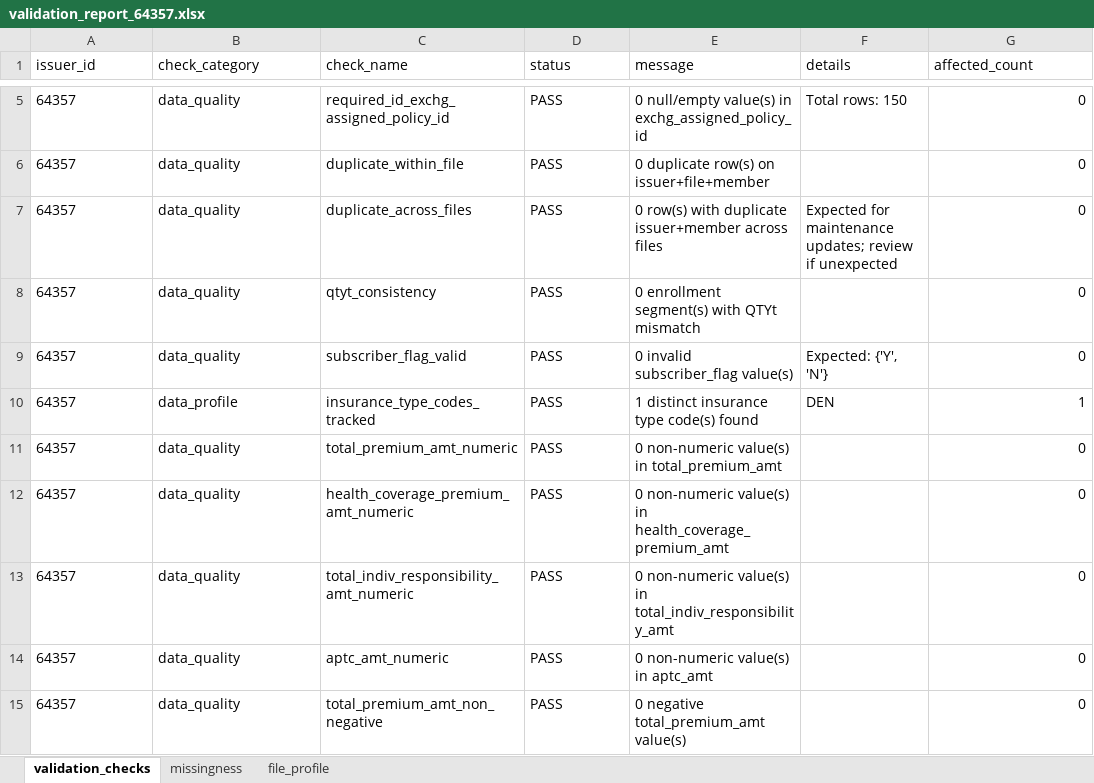
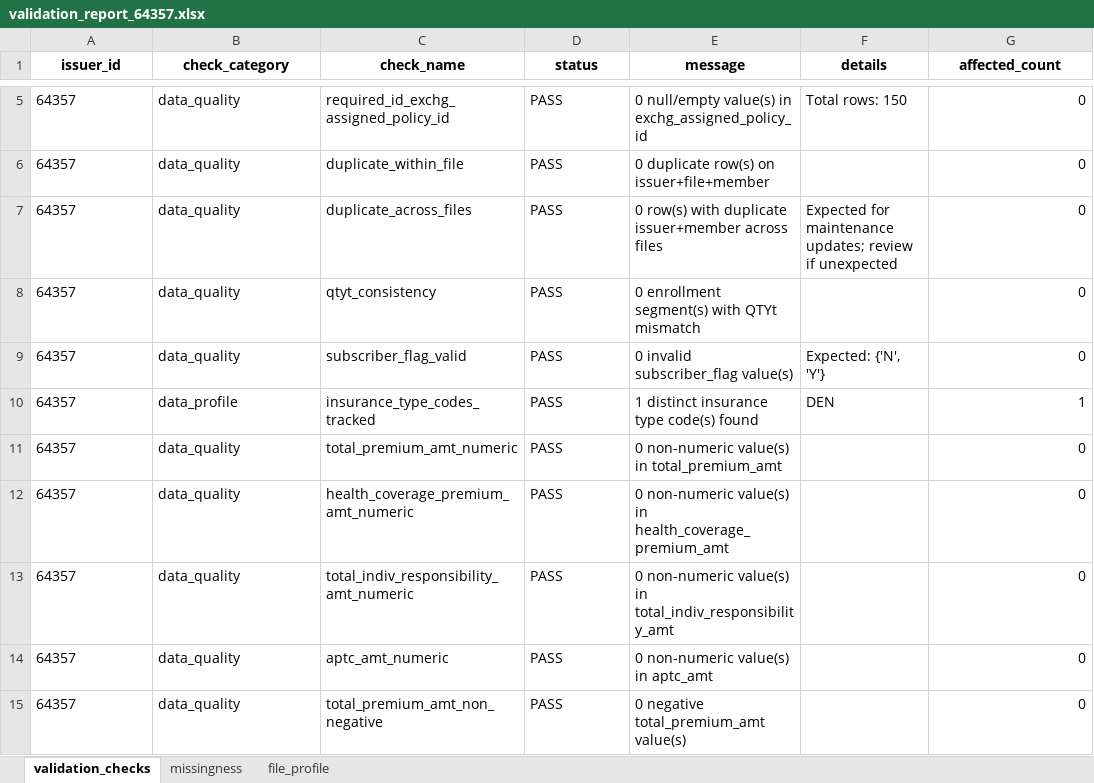
Before and after one commit to HalilIbrahimHasan/gaaccess, an Excel workbook: 834_issuer_etl/assets/64357/excel/validation_report_64357.xlsx, sheet validation_checks, drawn as a sheet; only a part is shown, gaps mark what is left out; values as stored, in another font and other column widths than the file's, no borders; the diff names each change by its address in the sheet, - before the commit and + after, or states it on an @@ line.

```diff
--- a/834_issuer_etl/assets/64357/excel/validation_report_64357.xlsx (sheet validation_checks)
+++ b/834_issuer_etl/assets/64357/excel/validation_report_64357.xlsx (sheet validation_checks)
@@ A1:G1 bold: off → on, alignment: left → center @@
-F9 (details): Expected: {'Y', 'N'}
+F9 (details): Expected: {'N', 'Y'}
```
Also changed, not shown: sheet file_profile, sheet missingness, 834_issuer_etl/assets/64357/excel/cleaned_enrollees_64357.xlsx, 834_issuer_etl/assets/64357/excel/kpi_summary_64357.xlsx, 5 other files.
